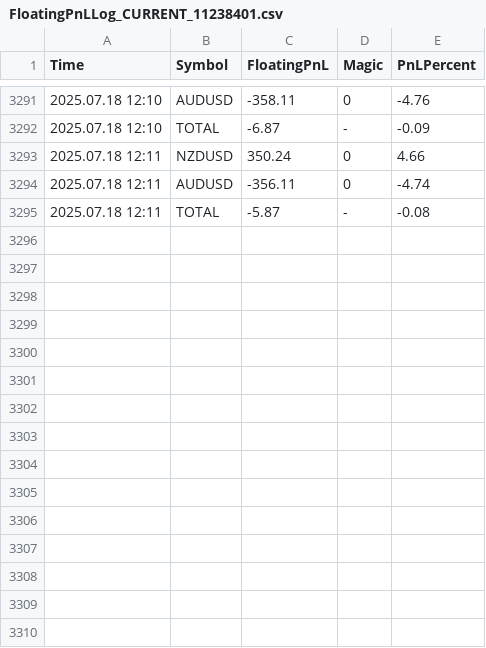
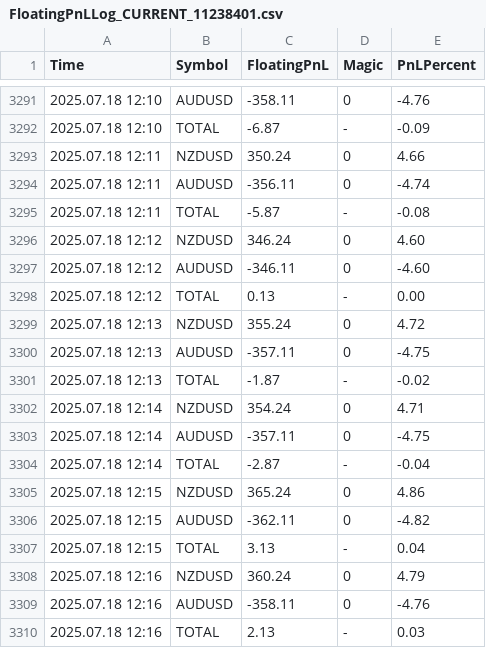
Before and after one commit to anshul-chaudhary/mt4-logs, a CSV file: FloatingPnLLog_CURRENT_11238401.csv, drawn as a sheet; only a part is shown, gaps mark what is left out.

Commit message:
Auto update logs Fri 07/18/2025  9:17:49.83

```diff
--- a/FloatingPnLLog_CURRENT_11238401.csv
+++ b/FloatingPnLLog_CURRENT_11238401.csv
@@ -3295 +3295,16 @@ Time;Symbol;FloatingPnL;Magic;PnLPercent
 2025.07.18 12:11;TOTAL;-5.87;-;-0.08
+2025.07.18 12:12;NZDUSD;346.24;0;4.60
+2025.07.18 12:12;AUDUSD;-346.11;0;-4.60
+2025.07.18 12:12;TOTAL;0.13;-;0.00
+2025.07.18 12:13;NZDUSD;355.24;0;4.72
+2025.07.18 12:13;AUDUSD;-357.11;0;-4.75
+2025.07.18 12:13;TOTAL;-1.87;-;-0.02
+2025.07.18 12:14;NZDUSD;354.24;0;4.71
+2025.07.18 12:14;AUDUSD;-357.11;0;-4.75
+2025.07.18 12:14;TOTAL;-2.87;-;-0.04
+2025.07.18 12:15;NZDUSD;365.24;0;4.86
+2025.07.18 12:15;AUDUSD;-362.11;0;-4.82
+2025.07.18 12:15;TOTAL;3.13;-;0.04
+2025.07.18 12:16;NZDUSD;360.24;0;4.79
+2025.07.18 12:16;AUDUSD;-358.11;0;-4.76
+2025.07.18 12:16;TOTAL;2.13;-;0.03
```
